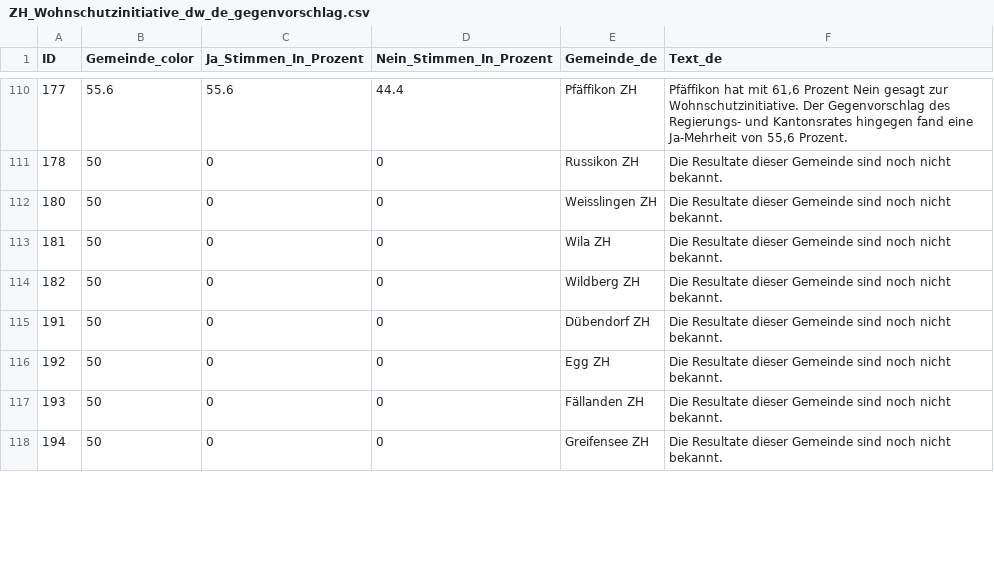
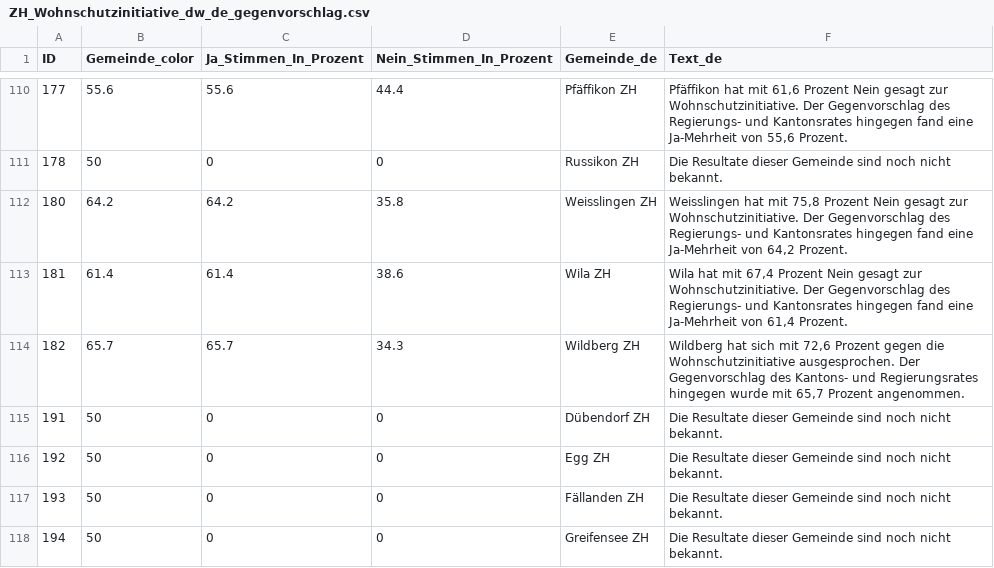
Before and after one commit to awp-finanznachrichten/lena_juni2026, a CSV file: Output_Cantons/ZH_Wohnschutzinitiative_dw_de_gegenvorschlag.csv, drawn as a sheet; only a part is shown, gaps mark what is left out; the diff covers the shown part only.

```diff
--- a/Output_Cantons/ZH_Wohnschutzinitiative_dw_de_gegenvorschlag.csv
+++ b/Output_Cantons/ZH_Wohnschutzinitiative_dw_de_gegenvorschlag.csv
@@ -111,5 +111,5 @@
 178,50,0,0,"Russikon ZH","Die Resultate dieser Gemeinde sind noch nicht bekannt."
-180,50,0,0,"Weisslingen ZH","Die Resultate dieser Gemeinde sind noch nicht bekannt."
-181,50,0,0,"Wila ZH","Die Resultate dieser Gemeinde sind noch nicht bekannt."
-182,50,0,0,"Wildberg ZH","Die Resultate dieser Gemeinde sind noch nicht bekannt."
+180,64.2,64.2,35.8,"Weisslingen ZH","Weisslingen hat mit 75,8 Prozent Nein gesagt zur Wohnschutzinitiative. Der Gegenvorschlag des Regierungs- und Kantonsrates hingegen fand eine Ja-Mehrheit von 64,2 Prozent."
+181,61.4,61.4,38.6,"Wila ZH","Wila hat mit 67,4 Prozent Nein gesagt zur Wohnschutzinitiative. Der Gegenvorschlag des Regierungs- und Kantonsrates hingegen fand eine Ja-Mehrheit von 61,4 Prozent."
+182,65.7,65.7,34.3,"Wildberg ZH","Wildberg hat sich mit 72,6 Prozent gegen die Wohnschutzinitiative ausgesprochen. Der Gegenvorschlag des Kantons- und Regierungsrates hingegen wurde mit 65,7 Prozent angenommen."
 191,50,0,0,"Dübendorf ZH","Die Resultate dieser Gemeinde sind noch nicht bekannt."
```
Also changed, not shown: 23 edited cells elsewhere in this file, Output_Cantons/ZH_Wohnschutzinitiative_dw_de_initiative.csv, Output_Cantons/ZH_Wohnschutzinitiative_dw_de_stichentscheid.csv, 48 other files.
